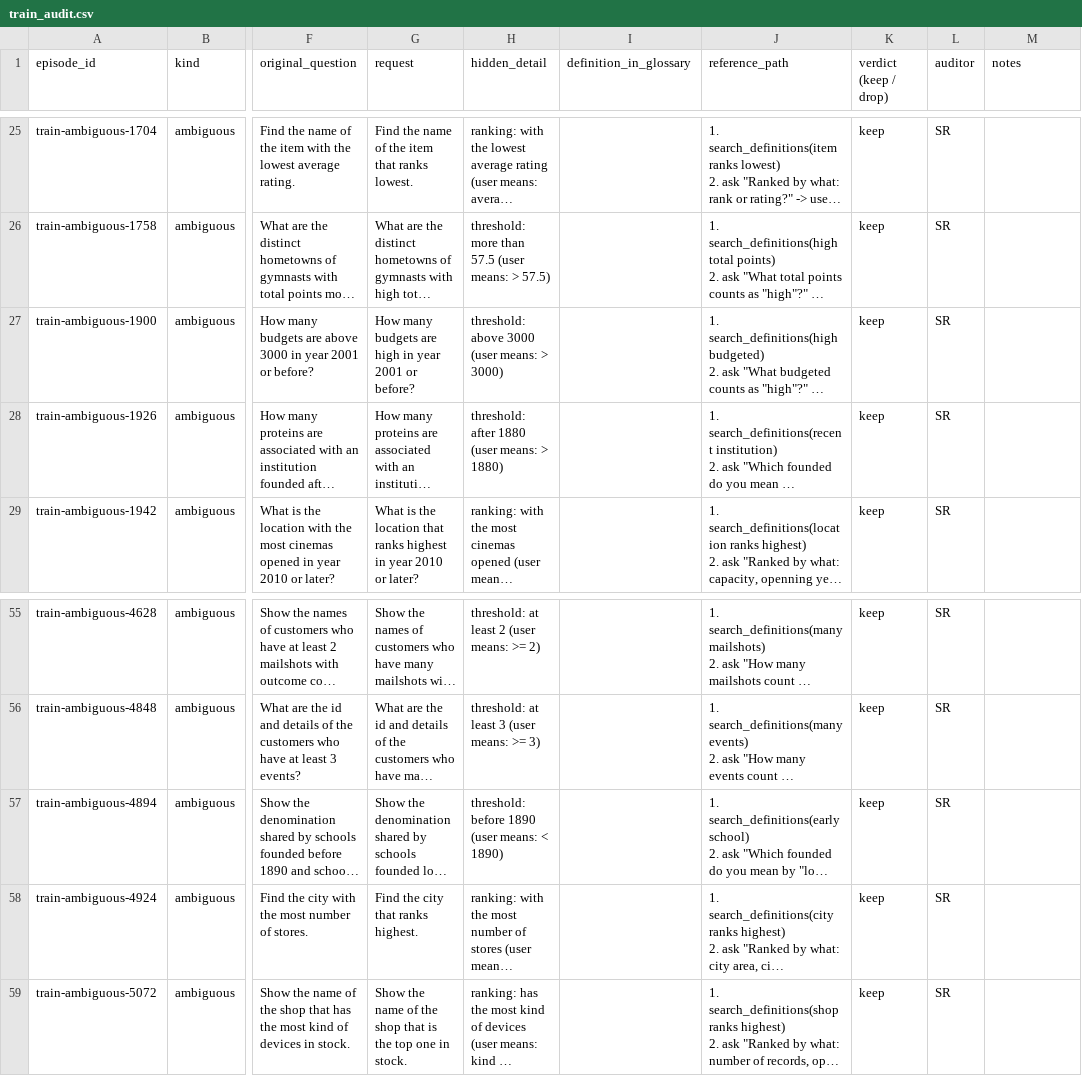
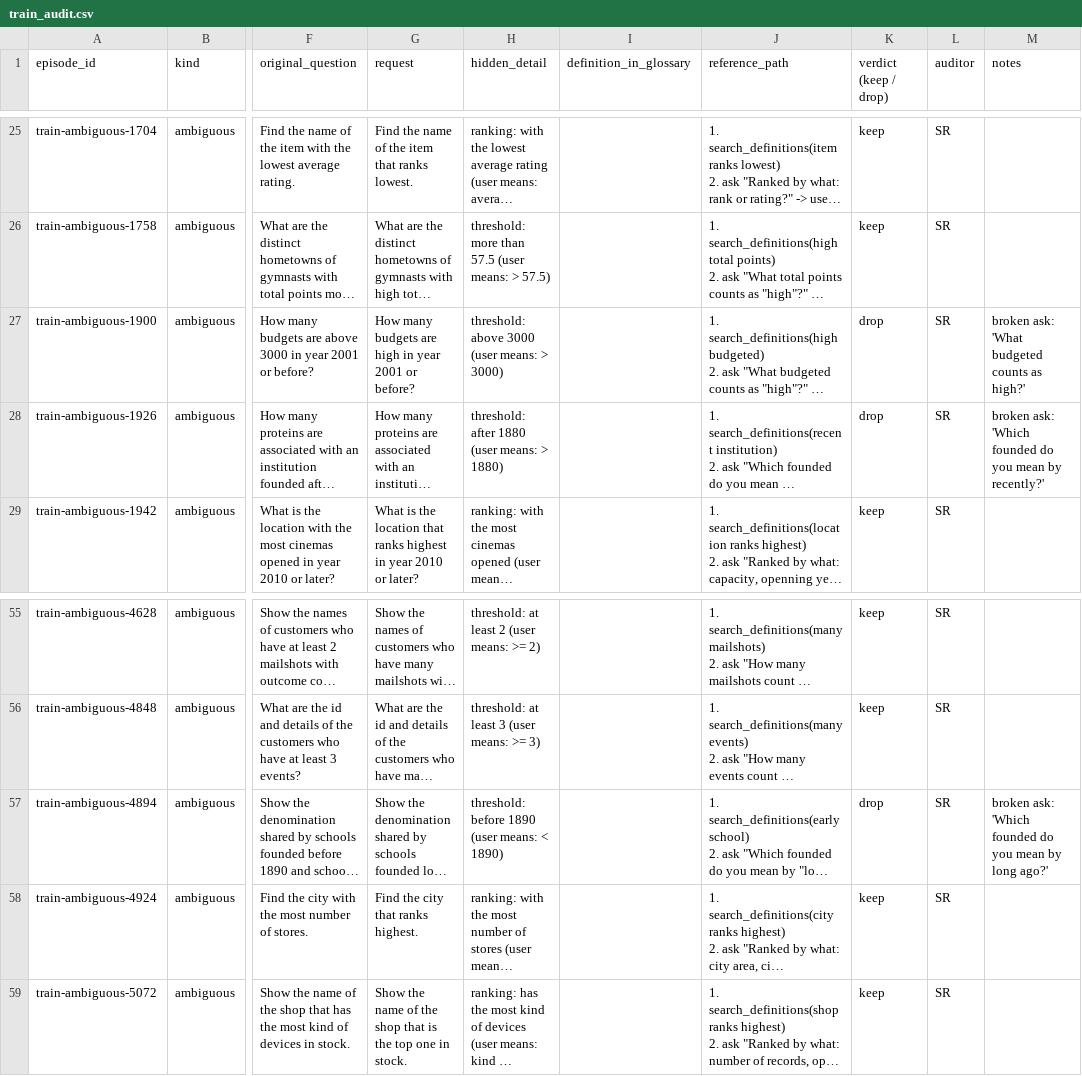
Before and after one commit to Sathviktr/LMA_ClarifySQL, a CSV file: annotation/train_audit.csv, drawn as a sheet; only a part is shown, gaps mark what is left out; long unchanged cells end in …; the diff names each change by its address in the sheet, - before the commit and + after, or states it on an @@ line.

Commit message:
Training audit: three more drops after a second look
The auditor dropped train-ambiguous-1900, -1926 and -4894, whose clarifying
questions are broken English. 33 of 144 dropped, 307 training episodes,
602 training states.

```diff
--- a/annotation/train_audit.csv
+++ b/annotation/train_audit.csv
-K27:K28 (verdict (keep / drop)): keep
+K27:K28 (verdict (keep / drop)): drop
-M27 (notes): (empty)
+M27 (notes): broken ask: 'What budgeted counts as high?'
-M28 (notes): (empty)
+M28 (notes): broken ask: 'Which founded do you mean by recently?'
-K57 (verdict (keep / drop)): keep
+K57 (verdict (keep / drop)): drop
-M57 (notes): (empty)
+M57 (notes): broken ask: 'Which founded do you mean by long ago?'
```
Also changed, not shown: 6 other files.
